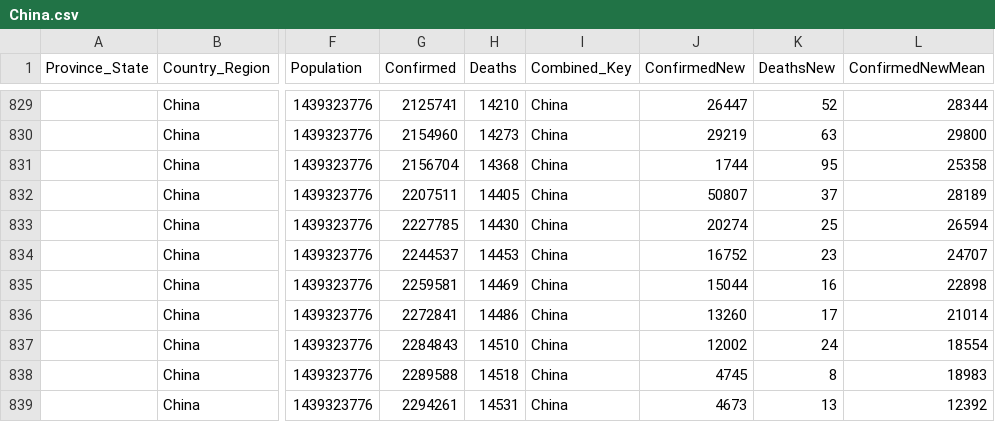
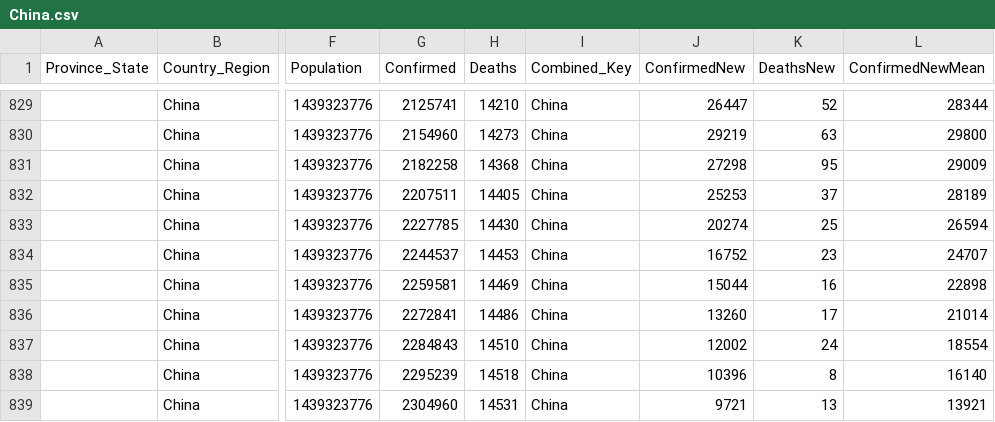
Before and after one commit to jpaulhart/BC-Covid-19-Data, a CSV file: CSV_Files/China.csv, drawn as a sheet; only a part is shown, gaps mark what is left out; the diff names each change by its address in the sheet, - before the commit and + after, or states it on an @@ line.

```diff
--- a/CSV_Files/China.csv
+++ b/CSV_Files/China.csv
-G831 (Confirmed): 2156704
+G831 (Confirmed): 2182258
-J831 (ConfirmedNew): 1744
+J831 (ConfirmedNew): 27298
-L831 (ConfirmedNewMean): 25358
+L831 (ConfirmedNewMean): 29009
-J832 (ConfirmedNew): 50807
+J832 (ConfirmedNew): 25253
-G838 (Confirmed): 2289588
+G838 (Confirmed): 2295239
-J838 (ConfirmedNew): 4745
+J838 (ConfirmedNew): 10396
-L838 (ConfirmedNewMean): 18983
+L838 (ConfirmedNewMean): 16140
-G839 (Confirmed): 2294261
+G839 (Confirmed): 2304960
-J839 (ConfirmedNew): 4673
+J839 (ConfirmedNew): 9721
-L839 (ConfirmedNewMean): 12392
+L839 (ConfirmedNewMean): 13921
```
Also changed, not shown: CSV_Files/Spain.csv, CSV_Files/Unknown.csv.
